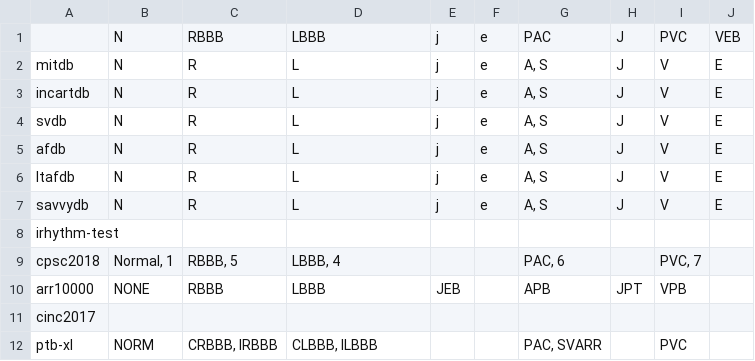
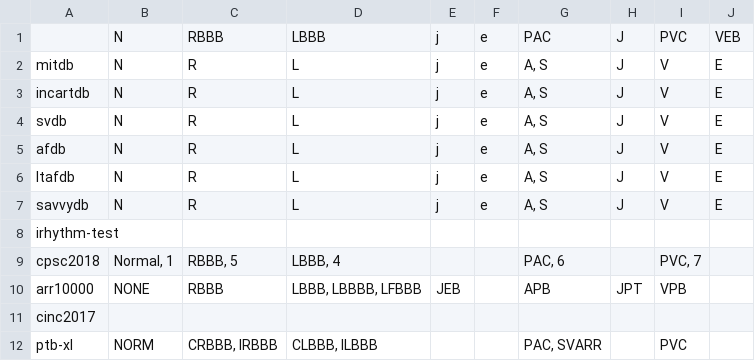
Before and after one commit to elenamer/ecg_classification_DL, a CSV file: tasks/morphological_classes.csv, drawn as a sheet.

```diff
--- a/tasks/morphological_classes.csv
+++ b/tasks/morphological_classes.csv
@@ -9,3 +9,3 @@ irhythm-test,,,,,,,,,
 cpsc2018,"Normal, 1","RBBB, 5","LBBB, 4",,,"PAC, 6",,"PVC, 7",
-arr10000,NONE,RBBB,LBBB,JEB,,APB,JPT,VPB,
+arr10000,NONE,RBBB,"LBBB, LBBBB, LFBBB",JEB,,APB,JPT,VPB,
 cinc2017,,,,,,,,,
```
Also changed, not shown: 1 other file.
